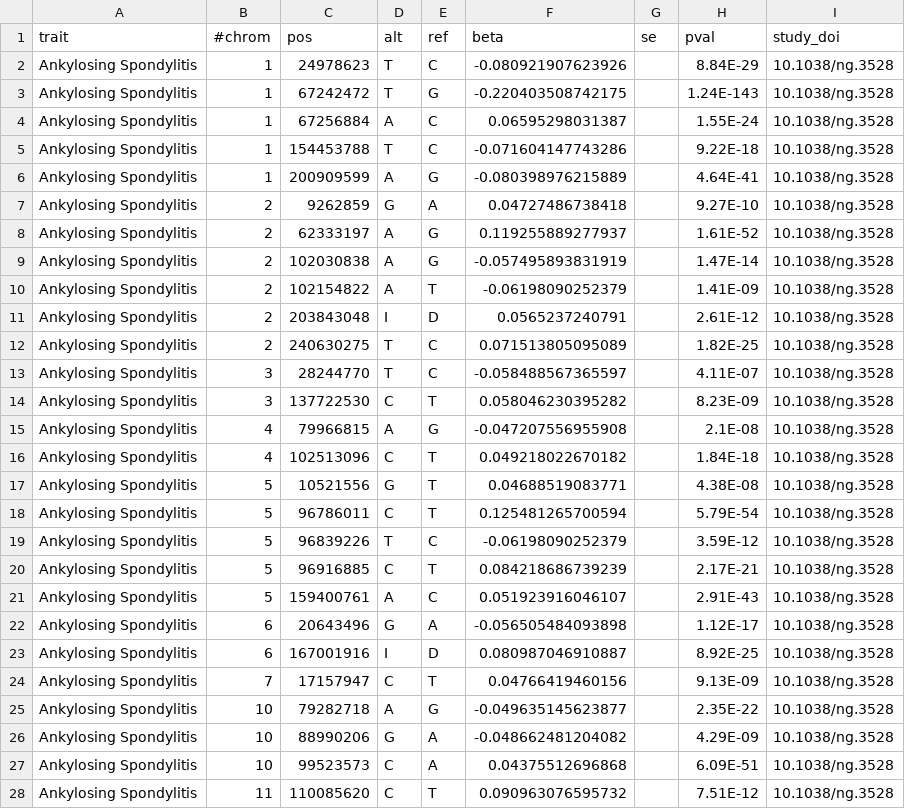
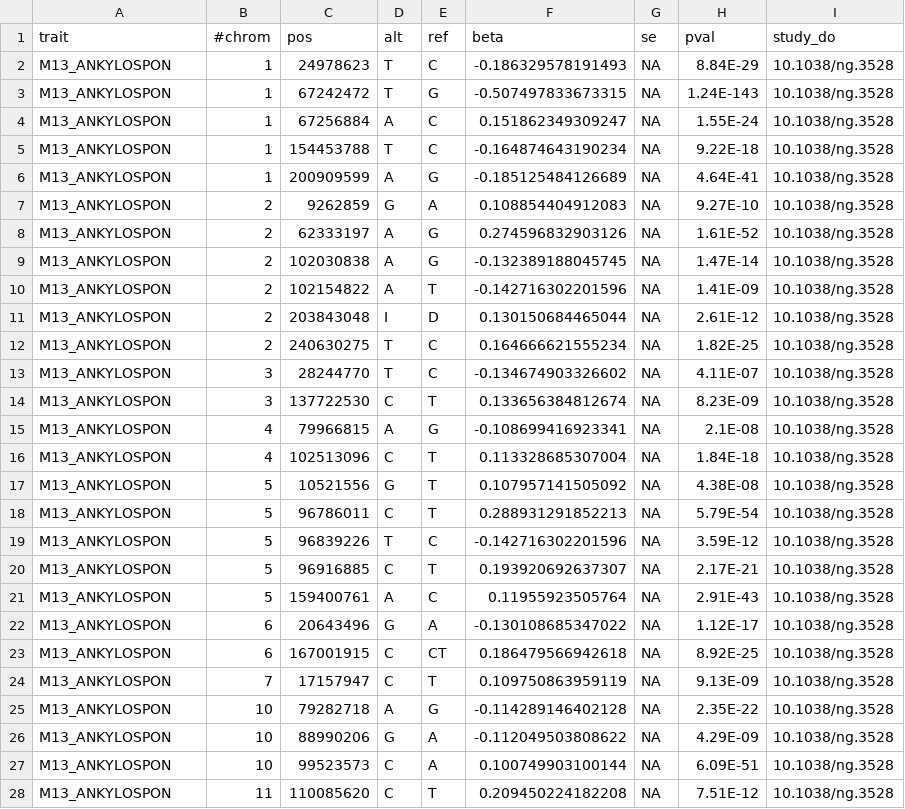
Before and after one commit to FINNGEN/betamatch-ext-data, a CSV file: data/M13_ANKYLOSPON.csv, drawn as a sheet; only a part is shown; the diff covers the shown part only.

Commit message:
copied from MK branch

```diff
--- a/data/M13_ANKYLOSPON.csv
+++ b/data/M13_ANKYLOSPON.csv
@@ -1,28 +1,28 @@
-trait	#chrom	pos	alt	ref	beta	se	pval	study_doi
-Ankylosing Spondylitis	1	24978623	T	C	-0.080921907623926		8.84E-29	10.1038/ng.3528
-Ankylosing Spondylitis	1	67242472	T	G	-0.220403508742175		1.24E-143	10.1038/ng.3528
-Ankylosing Spondylitis	1	67256884	A	C	0.06595298031387		1.55E-24	10.1038/ng.3528
-Ankylosing Spondylitis	1	154453788	T	C	-0.071604147743286		9.22E-18	10.1038/ng.3528
-Ankylosing Spondylitis	1	200909599	A	G	-0.080398976215889		4.64E-41	10.1038/ng.3528
-Ankylosing Spondylitis	2	9262859	G	A	0.04727486738418		9.27E-10	10.1038/ng.3528
-Ankylosing Spondylitis	2	62333197	A	G	0.119255889277937		1.61E-52	10.1038/ng.3528
-Ankylosing Spondylitis	2	102030838	A	G	-0.057495893831919		1.47E-14	10.1038/ng.3528
-Ankylosing Spondylitis	2	102154822	A	T	-0.06198090252379		1.41E-09	10.1038/ng.3528
-Ankylosing Spondylitis	2	203843048	I	D	0.0565237240791		2.61E-12	10.1038/ng.3528
-Ankylosing Spondylitis	2	240630275	T	C	0.071513805095089		1.82E-25	10.1038/ng.3528
-Ankylosing Spondylitis	3	28244770	T	C	-0.058488567365597		4.11E-07	10.1038/ng.3528
-Ankylosing Spondylitis	3	137722530	C	T	0.058046230395282		8.23E-09	10.1038/ng.3528
-Ankylosing Spondylitis	4	79966815	A	G	-0.047207556955908		2.1E-08	10.1038/ng.3528
-Ankylosing Spondylitis	4	102513096	C	T	0.049218022670182		1.84E-18	10.1038/ng.3528
-Ankylosing Spondylitis	5	10521556	G	T	0.04688519083771		4.38E-08	10.1038/ng.3528
-Ankylosing Spondylitis	5	96786011	C	T	0.125481265700594		5.79E-54	10.1038/ng.3528
-Ankylosing Spondylitis	5	96839226	T	C	-0.06198090252379		3.59E-12	10.1038/ng.3528
-Ankylosing Spondylitis	5	96916885	C	T	0.084218686739239		2.17E-21	10.1038/ng.3528
-Ankylosing Spondylitis	5	159400761	A	C	0.051923916046107		2.91E-43	10.1038/ng.3528
-Ankylosing Spondylitis	6	20643496	G	A	-0.056505484093898		1.12E-17	10.1038/ng.3528
-Ankylosing Spondylitis	6	167001916	I	D	0.080987046910887		8.92E-25	10.1038/ng.3528
-Ankylosing Spondylitis	7	17157947	C	T	0.04766419460156		9.13E-09	10.1038/ng.3528
-Ankylosing Spondylitis	10	79282718	A	G	-0.049635145623877		2.35E-22	10.1038/ng.3528
-Ankylosing Spondylitis	10	88990206	G	A	-0.048662481204082		4.29E-09	10.1038/ng.3528
-Ankylosing Spondylitis	10	99523573	C	A	0.04375512696868		6.09E-51	10.1038/ng.3528
-Ankylosing Spondylitis	11	110085620	C	T	0.090963076595732		7.51E-12	10.1038/ng.3528
+trait	#chrom	pos	alt	ref	beta	se	pval	study_do
+M13_ANKYLOSPON	1	24978623	T	C	-0.186329578191493	NA	8.84E-29	10.1038/ng.3528
+M13_ANKYLOSPON	1	67242472	T	G	-0.507497833673315	NA	1.24E-143	10.1038/ng.3528
+M13_ANKYLOSPON	1	67256884	A	C	0.151862349309247	NA	1.55E-24	10.1038/ng.3528
+M13_ANKYLOSPON	1	154453788	T	C	-0.164874643190234	NA	9.22E-18	10.1038/ng.3528
+M13_ANKYLOSPON	1	200909599	A	G	-0.185125484126689	NA	4.64E-41	10.1038/ng.3528
+M13_ANKYLOSPON	2	9262859	G	A	0.108854404912083	NA	9.27E-10	10.1038/ng.3528
+M13_ANKYLOSPON	2	62333197	A	G	0.274596832903126	NA	1.61E-52	10.1038/ng.3528
+M13_ANKYLOSPON	2	102030838	A	G	-0.132389188045745	NA	1.47E-14	10.1038/ng.3528
+M13_ANKYLOSPON	2	102154822	A	T	-0.142716302201596	NA	1.41E-09	10.1038/ng.3528
+M13_ANKYLOSPON	2	203843048	I	D	0.130150684465044	NA	2.61E-12	10.1038/ng.3528
+M13_ANKYLOSPON	2	240630275	T	C	0.164666621555234	NA	1.82E-25	10.1038/ng.3528
+M13_ANKYLOSPON	3	28244770	T	C	-0.134674903326602	NA	4.11E-07	10.1038/ng.3528
+M13_ANKYLOSPON	3	137722530	C	T	0.133656384812674	NA	8.23E-09	10.1038/ng.3528
+M13_ANKYLOSPON	4	79966815	A	G	-0.108699416923341	NA	2.1E-08	10.1038/ng.3528
+M13_ANKYLOSPON	4	102513096	C	T	0.113328685307004	NA	1.84E-18	10.1038/ng.3528
+M13_ANKYLOSPON	5	10521556	G	T	0.107957141505092	NA	4.38E-08	10.1038/ng.3528
+M13_ANKYLOSPON	5	96786011	C	T	0.288931291852213	NA	5.79E-54	10.1038/ng.3528
+M13_ANKYLOSPON	5	96839226	T	C	-0.142716302201596	NA	3.59E-12	10.1038/ng.3528
+M13_ANKYLOSPON	5	96916885	C	T	0.193920692637307	NA	2.17E-21	10.1038/ng.3528
+M13_ANKYLOSPON	5	159400761	A	C	0.11955923505764	NA	2.91E-43	10.1038/ng.3528
+M13_ANKYLOSPON	6	20643496	G	A	-0.130108685347022	NA	1.12E-17	10.1038/ng.3528
+M13_ANKYLOSPON	6	167001915	C	CT	0.186479566942618	NA	8.92E-25	10.1038/ng.3528
+M13_ANKYLOSPON	7	17157947	C	T	0.109750863959119	NA	9.13E-09	10.1038/ng.3528
+M13_ANKYLOSPON	10	79282718	A	G	-0.114289146402128	NA	2.35E-22	10.1038/ng.3528
+M13_ANKYLOSPON	10	88990206	G	A	-0.112049503808622	NA	4.29E-09	10.1038/ng.3528
+M13_ANKYLOSPON	10	99523573	C	A	0.100749903100144	NA	6.09E-51	10.1038/ng.3528
+M13_ANKYLOSPON	11	110085620	C	T	0.209450224182208	NA	7.51E-12	10.1038/ng.3528
```
Also changed, not shown: 36 edited cells elsewhere in this file.
